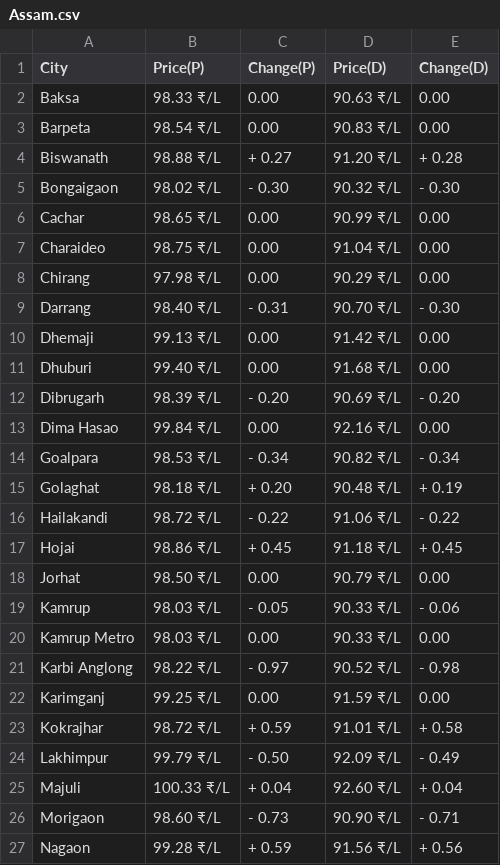
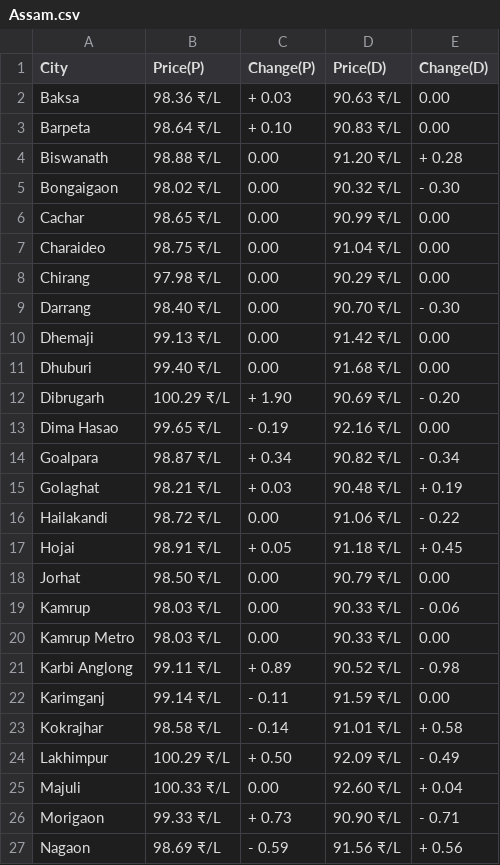
Before and after one commit to Asvin1/FuelishCLI, a CSV file: assets/Assam.csv, drawn as a sheet; only a part is shown; the diff covers the shown part only.

Commit message:
Data-2024-02-13T01:41:39

```diff
--- a/assets/Assam.csv
+++ b/assets/Assam.csv
@@ -1,6 +1,6 @@
 City,Price(P),Change(P),Price(D),Change(D)
-Baksa,98.33 ₹/L,  0.00,90.63 ₹/L,  0.00
-Barpeta,98.54 ₹/L,  0.00,90.83 ₹/L,  0.00
-Biswanath,98.88 ₹/L,+ 0.27,91.20 ₹/L,+ 0.28
-Bongaigaon,98.02 ₹/L,- 0.30,90.32 ₹/L,- 0.30
+Baksa,98.36 ₹/L,+ 0.03,90.63 ₹/L,  0.00
+Barpeta,98.64 ₹/L,+ 0.10,90.83 ₹/L,  0.00
+Biswanath,98.88 ₹/L,  0.00,91.20 ₹/L,+ 0.28
+Bongaigaon,98.02 ₹/L,  0.00,90.32 ₹/L,- 0.30
 Cachar,98.65 ₹/L,  0.00,90.99 ₹/L,  0.00
@@ -8,20 +8,20 @@ Charaideo,98.75 ₹/L,  0.00,91.04 ₹/L,  0.00
 Chirang,97.98 ₹/L,  0.00,90.29 ₹/L,  0.00
-Darrang,98.40 ₹/L,- 0.31,90.70 ₹/L,- 0.30
+Darrang,98.40 ₹/L,  0.00,90.70 ₹/L,- 0.30
 Dhemaji,99.13 ₹/L,  0.00,91.42 ₹/L,  0.00
 Dhuburi,99.40 ₹/L,  0.00,91.68 ₹/L,  0.00
-Dibrugarh,98.39 ₹/L,- 0.20,90.69 ₹/L,- 0.20
-Dima Hasao,99.84 ₹/L,  0.00,92.16 ₹/L,  0.00
-Goalpara,98.53 ₹/L,- 0.34,90.82 ₹/L,- 0.34
-Golaghat,98.18 ₹/L,+ 0.20,90.48 ₹/L,+ 0.19
-Hailakandi,98.72 ₹/L,- 0.22,91.06 ₹/L,- 0.22
-Hojai,98.86 ₹/L,+ 0.45,91.18 ₹/L,+ 0.45
+Dibrugarh,100.29 ₹/L,+ 1.90,90.69 ₹/L,- 0.20
+Dima Hasao,99.65 ₹/L,- 0.19,92.16 ₹/L,  0.00
+Goalpara,98.87 ₹/L,+ 0.34,90.82 ₹/L,- 0.34
+Golaghat,98.21 ₹/L,+ 0.03,90.48 ₹/L,+ 0.19
+Hailakandi,98.72 ₹/L,  0.00,91.06 ₹/L,- 0.22
+Hojai,98.91 ₹/L,+ 0.05,91.18 ₹/L,+ 0.45
 Jorhat,98.50 ₹/L,  0.00,90.79 ₹/L,  0.00
-Kamrup,98.03 ₹/L,- 0.05,90.33 ₹/L,- 0.06
+Kamrup,98.03 ₹/L,  0.00,90.33 ₹/L,- 0.06
 Kamrup Metro,98.03 ₹/L,  0.00,90.33 ₹/L,  0.00
-Karbi Anglong,98.22 ₹/L,- 0.97,90.52 ₹/L,- 0.98
-Karimganj,99.25 ₹/L,  0.00,91.59 ₹/L,  0.00
-Kokrajhar,98.72 ₹/L,+ 0.59,91.01 ₹/L,+ 0.58
-Lakhimpur,99.79 ₹/L,- 0.50,92.09 ₹/L,- 0.49
-Majuli,100.33 ₹/L,+ 0.04,92.60 ₹/L,+ 0.04
-Morigaon,98.60 ₹/L,- 0.73,90.90 ₹/L,- 0.71
-Nagaon,99.28 ₹/L,+ 0.59,91.56 ₹/L,+ 0.56
+Karbi Anglong,99.11 ₹/L,+ 0.89,90.52 ₹/L,- 0.98
+Karimganj,99.14 ₹/L,- 0.11,91.59 ₹/L,  0.00
+Kokrajhar,98.58 ₹/L,- 0.14,91.01 ₹/L,+ 0.58
+Lakhimpur,100.29 ₹/L,+ 0.50,92.09 ₹/L,- 0.49
+Majuli,100.33 ₹/L,  0.00,92.60 ₹/L,+ 0.04
+Morigaon,99.33 ₹/L,+ 0.73,90.90 ₹/L,- 0.71
+Nagaon,98.69 ₹/L,- 0.59,91.56 ₹/L,+ 0.56
```
Also changed, not shown: 9 edited cells elsewhere in this file, State.csv, assets/Andhra Pradesh.csv, 23 other files.
